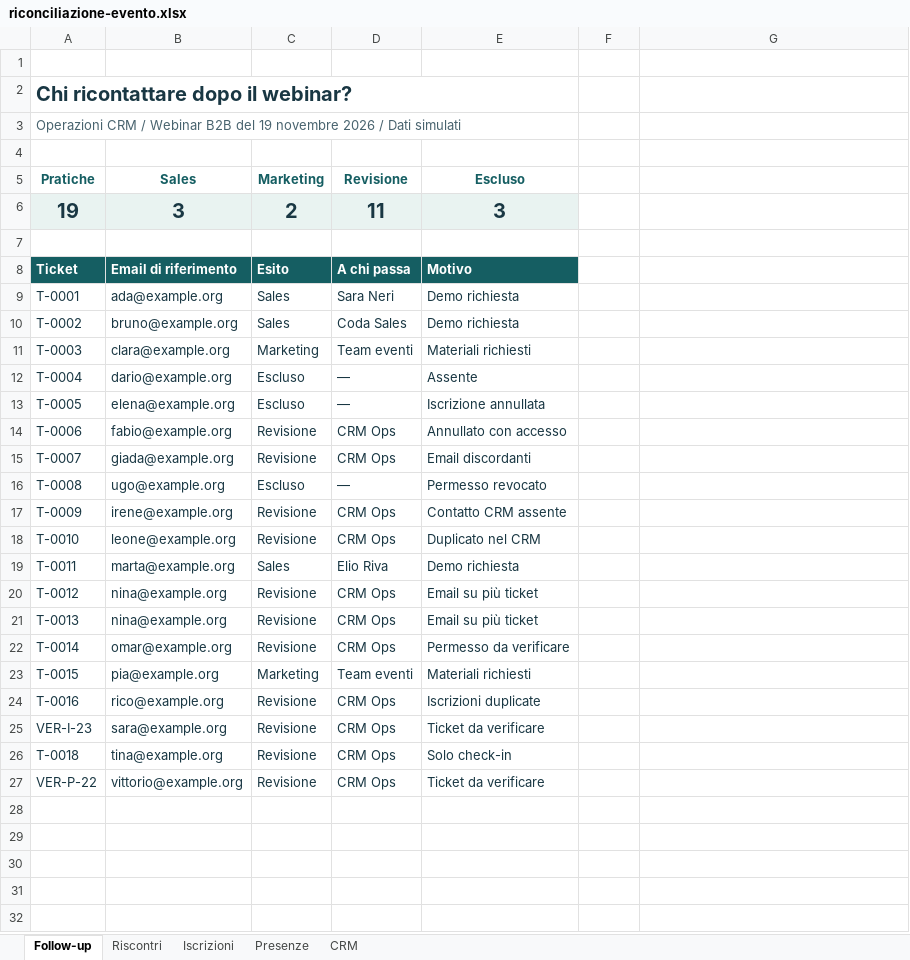
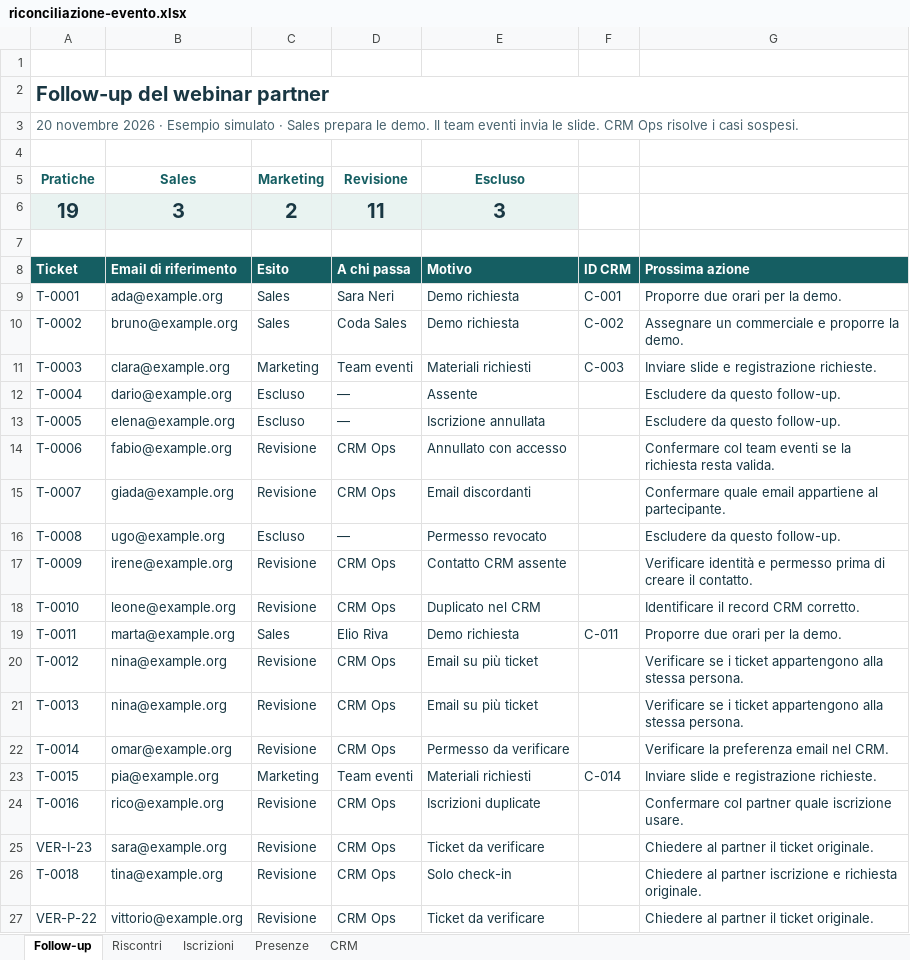
Before and after one commit to errer441122/eventi-b2b-agenda-e-follow-up, an Excel workbook: riconciliazione-evento.xlsx, sheet Follow-up, drawn as a sheet; values as stored, in another font and other column widths than the file's, no borders; conditional formats and table styles not drawn; the diff names each change by its address in the sheet, - before the commit and + after, or states it on an @@ line.

Commit message:
Consegna le demo a Sales e i materiali al team eventi

```diff
--- a/riconciliazione-evento.xlsx (sheet Follow-up)
+++ b/riconciliazione-evento.xlsx (sheet Follow-up)
-A2 (Pratiche): Chi ricontattare dopo il webinar?
+A2 (Pratiche): Follow-up del webinar partner
-A2:E2 merged
+A2:G2 merged
-A3 (Pratiche): Operazioni CRM / Webinar B2B del 19 novembre 2026 / Dati simulati
+A3 (Pratiche): 20 novembre 2026 · Esempio simulato · Sales prepara le demo. Il team eventi invia le slide. CRM Ops risolve i casi sospesi.
-A3:E3 merged
+A3:G3 merged
-F8: (empty)
+F8: ID CRM
-F8:G8 fill: none
+F8:G8 fill: #155E62
-G8: (empty)
+G8: Prossima azione
-F9: (empty)
+F9: C-001
-G9: (empty)
+G9: Proporre due orari per la demo.
-F10: (empty)
+F10: C-002
-G10: (empty)
+G10: Assegnare un commerciale e proporre la demo.
-F11: (empty)
+F11: C-003
-G11: (empty)
+G11: Inviare slide e registrazione richieste.
-G12:G13: (empty)
+G12:G13: Escludere da questo follow-up.
-G14: (empty)
+G14: Confermare col team eventi se la richiesta resta valida.
-G15: (empty)
+G15: Confermare quale email appartiene al partecipante.
-G16: (empty)
+G16: Escludere da questo follow-up.
-G17: (empty)
+G17: Verificare identità e permesso prima di creare il contatto.
-G18: (empty)
+G18: Identificare il record CRM corretto.
-F19: (empty)
+F19: C-011
-G19: (empty)
+G19: Proporre due orari per la demo.
-G20:G21: (empty)
+G20:G21: Verificare se i ticket appartengono alla stessa persona.
-G22: (empty)
+G22: Verificare la preferenza email nel CRM.
-F23: (empty)
+F23: C-014
-G23: (empty)
+G23: Inviare slide e registrazione richieste.
-G24: (empty)
+G24: Confermare col partner quale iscrizione usare.
-G25: (empty)
+G25: Chiedere al partner il ticket originale.
-G26: (empty)
+G26: Chiedere al partner iscrizione e richiesta originale.
-G27: (empty)
+G27: Chiedere al partner il ticket originale.
```
Also changed, not shown: sheet Riscontri, formulas that keep their value, 7 other files.
